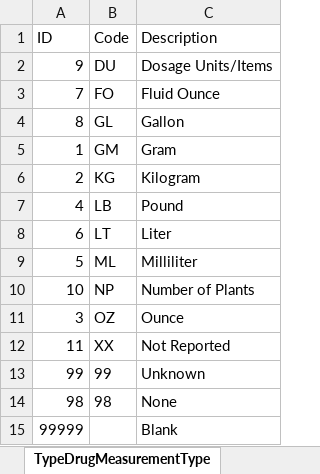
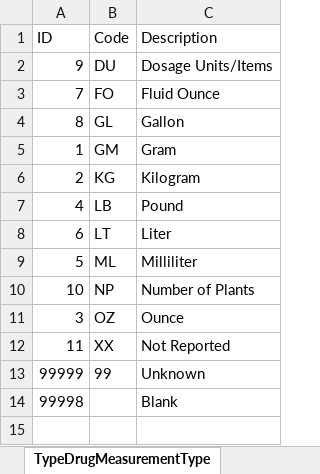
Before and after one commit to teisdbr/nibrs, an Excel workbook: tools/r-packages/nibrs/inst/raw/NIBRSCodeTables.xlsx, sheet TypeDrugMeasurementType, drawn as a sheet; values as stored, in another font and other column widths than the file's, no borders; removed rows and columns are numbered as before the commit, all else as after; the diff names each change by its address in the sheet, - before the commit and + after, or states it on an @@ line.

Commit message:
Make all the Unknown entries' pkId to be 99999 and Blank entries' to be 99998.

```diff
--- a/tools/r-packages/nibrs/inst/raw/NIBRSCodeTables.xlsx (sheet TypeDrugMeasurementType)
+++ b/tools/r-packages/nibrs/inst/raw/NIBRSCodeTables.xlsx (sheet TypeDrugMeasurementType)
-row 13: 99 | 99 | Unknown
-row 14: 98 | 98 | None
-B13 (Code): (empty)
+B13 (Code): 99
-C13 (Description): Blank
+C13 (Description): Unknown
+row 14: 99998 |  | Blank
```
Also changed, not shown: sheet AggravatedAssaultHomicideCircum, sheet RelationshipsVictimToOffendersT, sheet OffenderSuspectedOfUsingType, sheet SexOfPersonType, sheet EthnicityOfPersonType, sheet ResidentStatusOfPersonType, 22 more sheets.
